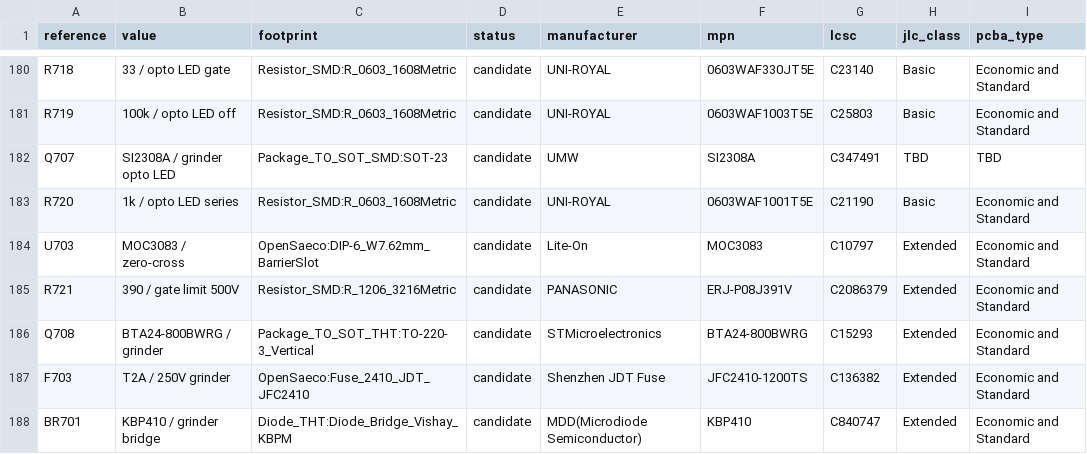
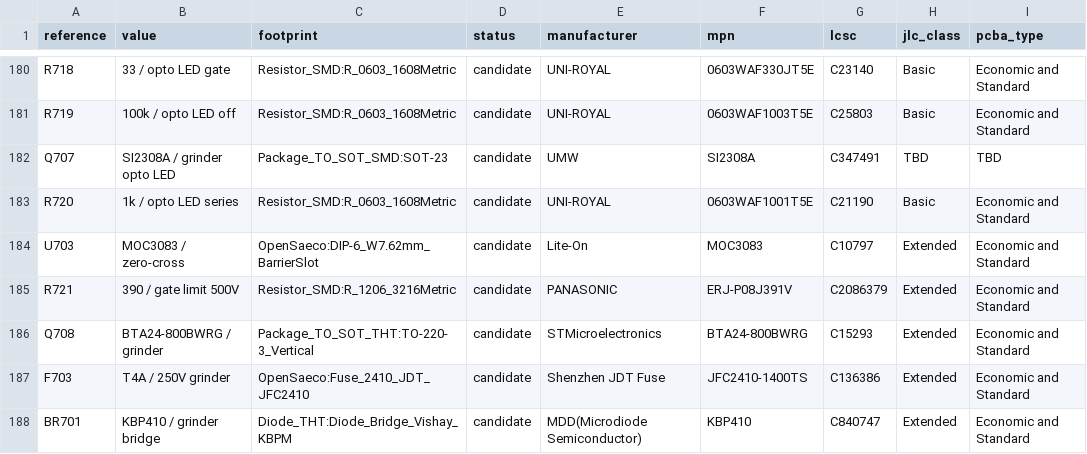
Before and after one commit to itorralbo/open-saeco-controller, a CSV file: hardware/controller/bom-draft.csv, drawn as a sheet; only a part is shown, gaps mark what is left out.

```diff
--- a/hardware/controller/bom-draft.csv
+++ b/hardware/controller/bom-draft.csv
@@ -186,3 +186,3 @@ R721,390 / gate limit 500V,Resistor_SMD:R_1206_3216Metric,candidate,PANASONIC,ER
 Q708,BTA24-800BWRG / grinder,Package_TO_SOT_THT:TO-220-3_Vertical,candidate,STMicroelectronics,BTA24-800BWRG,C15293,Extended,Economic and Standard
-F703,T2A / 250V grinder,OpenSaeco:Fuse_2410_JDT_JFC2410,candidate,Shenzhen JDT Fuse,JFC2410-1200TS,C136382,Extended,Economic and Standard
+F703,T4A / 250V grinder,OpenSaeco:Fuse_2410_JDT_JFC2410,candidate,Shenzhen JDT Fuse,JFC2410-1400TS,C136386,Extended,Economic and Standard
 BR701,KBP410 / grinder bridge,Diode_THT:Diode_Bridge_Vishay_KBPM,candidate,MDD(Microdiode Semiconductor),KBP410,C840747,Extended,Economic and Standard
```
Also changed, not shown: 30 other files.
